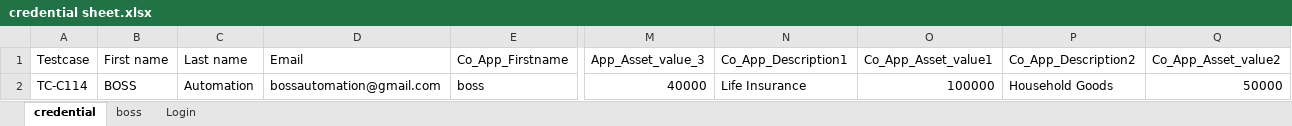
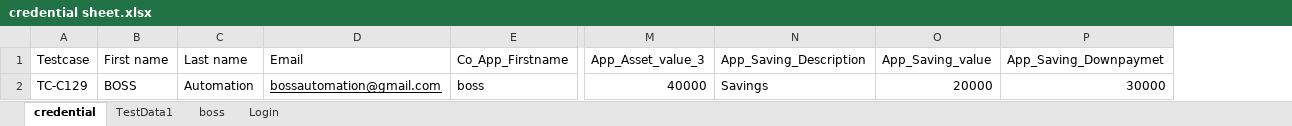
Before and after one commit to NaveenIsTesting/M3TECH_POC, an Excel workbook: credential sheet.xlsx, sheet credential, drawn as a sheet; only a part is shown, gaps mark what is left out; values as stored, in another font and other column widths than the file's, no borders; charts and pictures not drawn; removed rows and columns are numbered as before the commit, all else as after; the diff names each change by its address in the sheet, - before the commit and + after, or states it on an @@ line.

```diff
--- a/credential sheet.xlsx (sheet credential)
+++ b/credential sheet.xlsx (sheet credential)
+sheet tab: TestData1
-column N (Co_App_Description1), row 2: Life Insurance
-column O (Co_App_Asset_value1), row 2: 100000
-column P (Co_App_Description2), row 2: Household Goods
-column Q (Co_App_Asset_value2), row 2: 50000
+column N (App_Saving_Description), row 2: Savings
+column O (App_Saving_value), row 2: 20000
+column P (App_Saving_Downpaymet), row 2: 30000
-A2 (Testcase): TC-C114
+A2 (Testcase): TC-C129
-D2 underline: off
+D2 underline: on
```
Also changed, not shown: charts or pictures, 36 other files.
